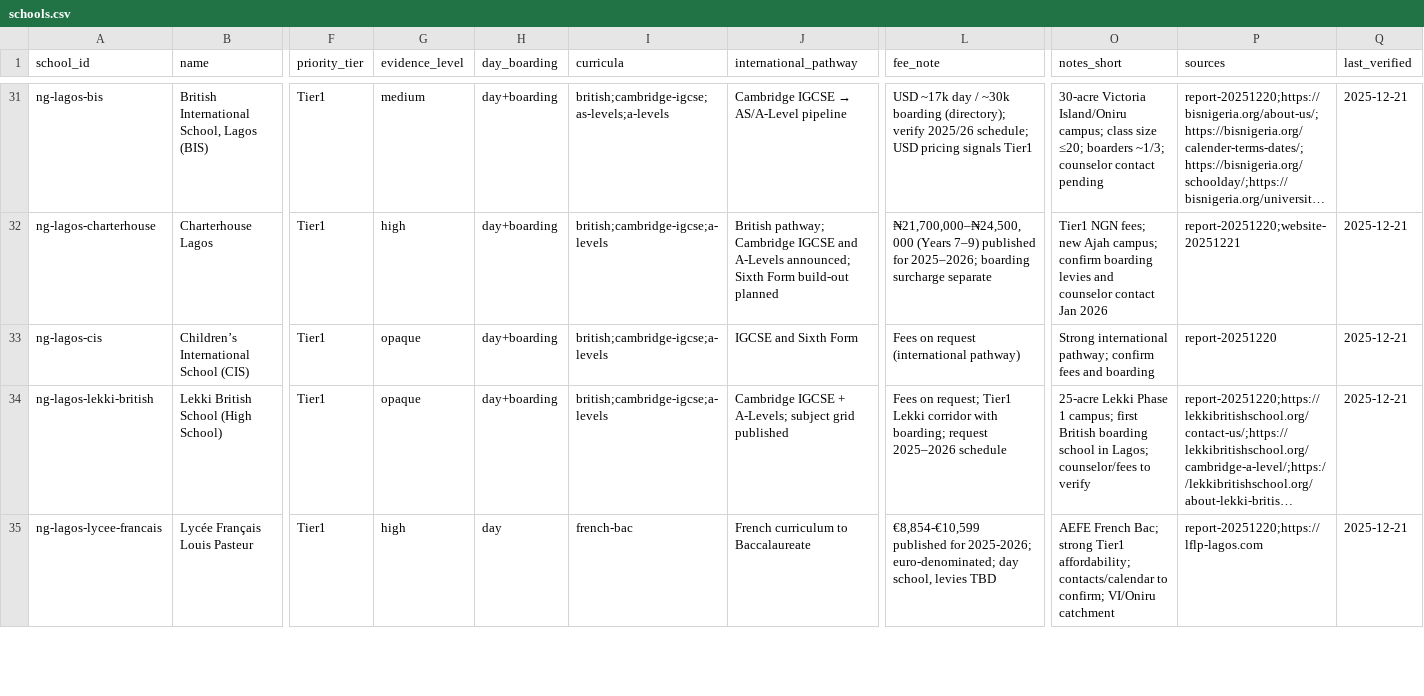
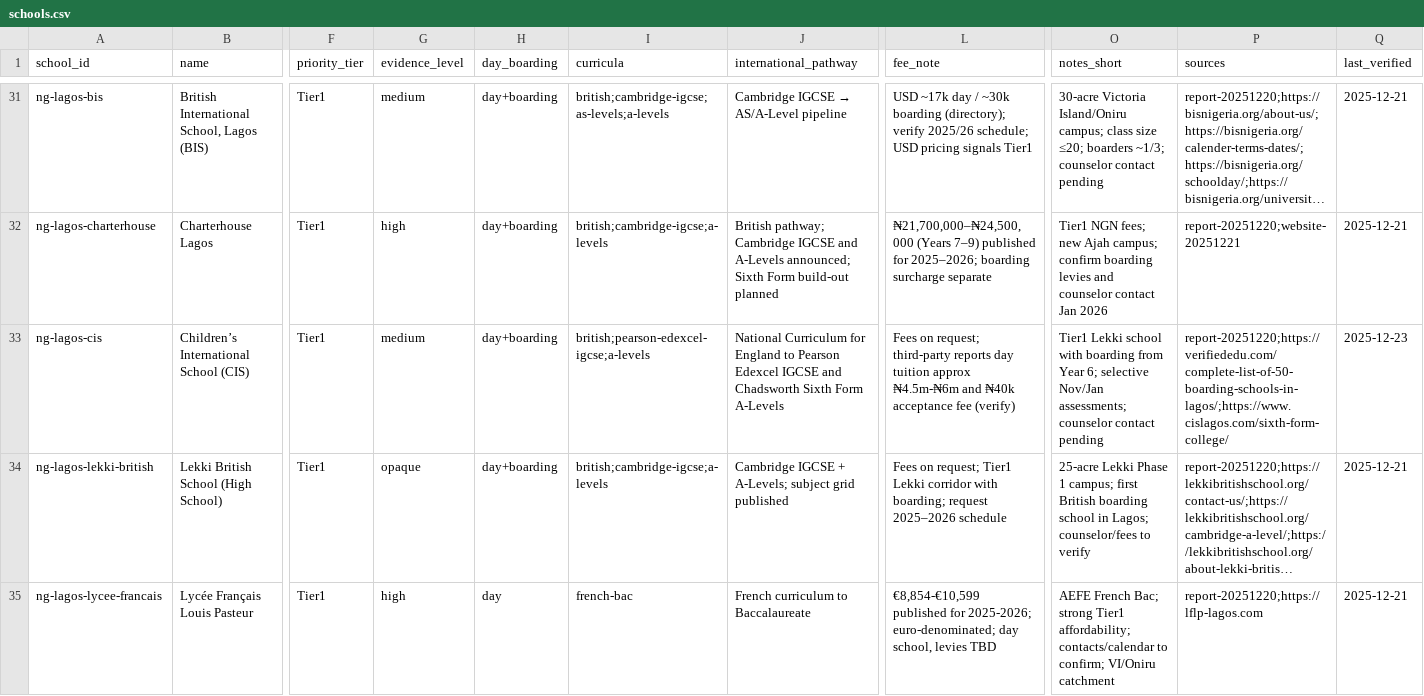
Before and after one commit to savva312/evolverecruiting-test, a CSV file: countries/nigeria/data/entities/schools.csv, drawn as a sheet; only a part is shown, gaps mark what is left out; long unchanged cells end in …; the diff names each change by its address in the sheet, - before the commit and + after, or states it on an @@ line.

```diff
--- a/countries/nigeria/data/entities/schools.csv
+++ b/countries/nigeria/data/entities/schools.csv
-G33 (evidence_level): opaque
+G33 (evidence_level): medium
-I33 (curricula): british;cambridge-igcse;a-levels
+I33 (curricula): british;pearson-edexcel-igcse;a-levels
-J33 (international_pathway): IGCSE and Sixth Form
+J33 (international_pathway): National Curriculum for England to Pearson Edexcel IGCSE and Chadsworth Sixth Form A-Levels
-L33 (fee_note): Fees on request (international pathway)
+L33 (fee_note): Fees on request; third-party reports day tuition approx ₦4.5m-₦6m and ₦40k acceptance fee (verify)
-O33 (notes_short): Strong international pathway; confirm fees and boarding
+O33 (notes_short): Tier1 Lekki school with boarding from Year 6; selective Nov/Jan assessments; counselor contact pending
-P33 (sources): report-20251220
+P33 (sources): report-20251220;https://verifiededu.com/complete-list-of-50-boarding-schools-in-lagos/;https://www.cislagos.com/sixth-form-college/
-Q33 (last_verified): 2025-12-21
+Q33 (last_verified): 2025-12-23
```
Also changed, not shown: 2 other files.
